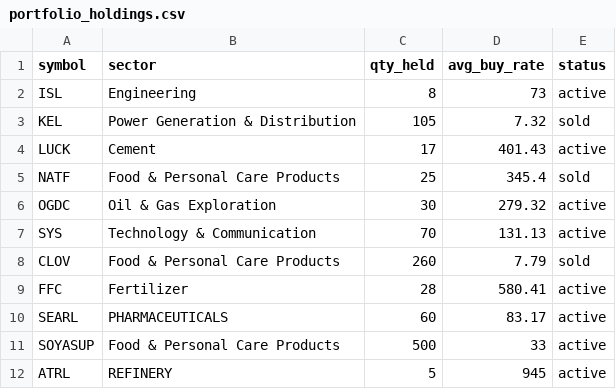
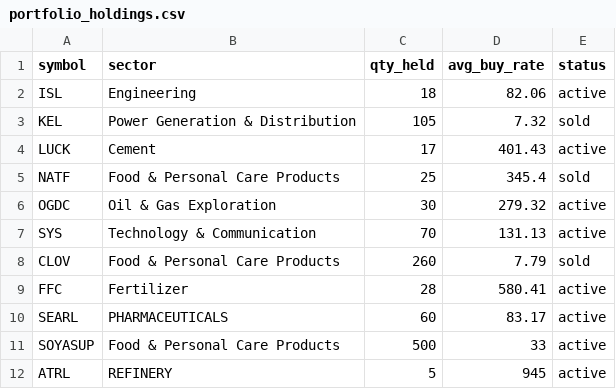
Before and after one commit to muzzamilanis/psx-airflow, a CSV file: include/psx_analytics/seeds/portfolio_holdings.csv, drawn as a sheet.

Commit message:
Purchased ISL

```diff
--- a/include/psx_analytics/seeds/portfolio_holdings.csv
+++ b/include/psx_analytics/seeds/portfolio_holdings.csv
@@ -1,3 +1,3 @@
 symbol,sector,qty_held,avg_buy_rate,status
-ISL,Engineering,8,73,active
+ISL,Engineering,18,82.06,active
 KEL,Power Generation & Distribution,105,7.32,sold
```
